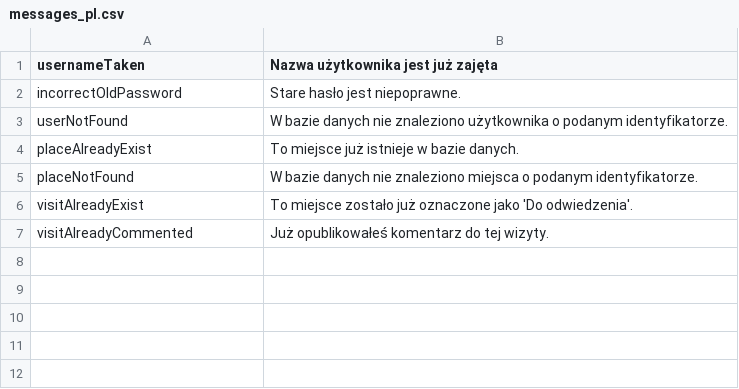
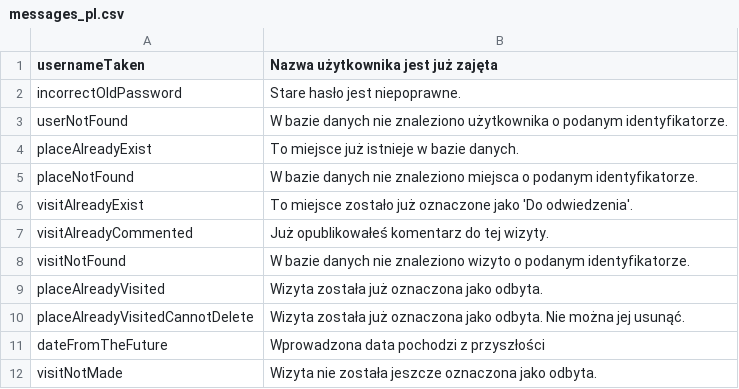
Before and after one commit to MTretowski/Traveller, a CSV file: src/main/resources/messages_pl.csv, drawn as a sheet; the diff names each change by its address in the sheet, - before the commit and + after, or states it on an @@ line.

```diff
--- a/src/main/resources/messages_pl.csv
+++ b/src/main/resources/messages_pl.csv
+row 8: visitNotFound | W bazie danych nie znaleziono wizyto o podanym identyfikatorze.
+row 9: placeAlreadyVisited | Wizyta została już oznaczona jako odbyta.
+row 10: placeAlreadyVisitedCannotDelete | Wizyta została już oznaczona jako odbyta. Nie można jej usunąć.
+row 11: dateFromTheFuture | Wprowadzona data pochodzi z przyszłości
+row 12: visitNotMade | Wizyta nie została jeszcze oznaczona jako odbyta.
```
Also changed, not shown: src/main/resources/messages_en.csv, 3 other files.
